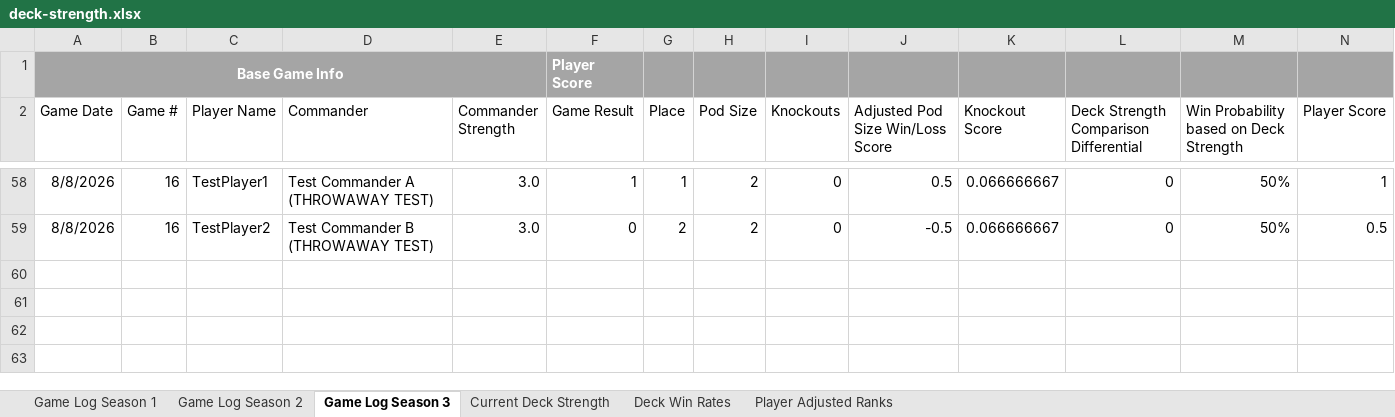
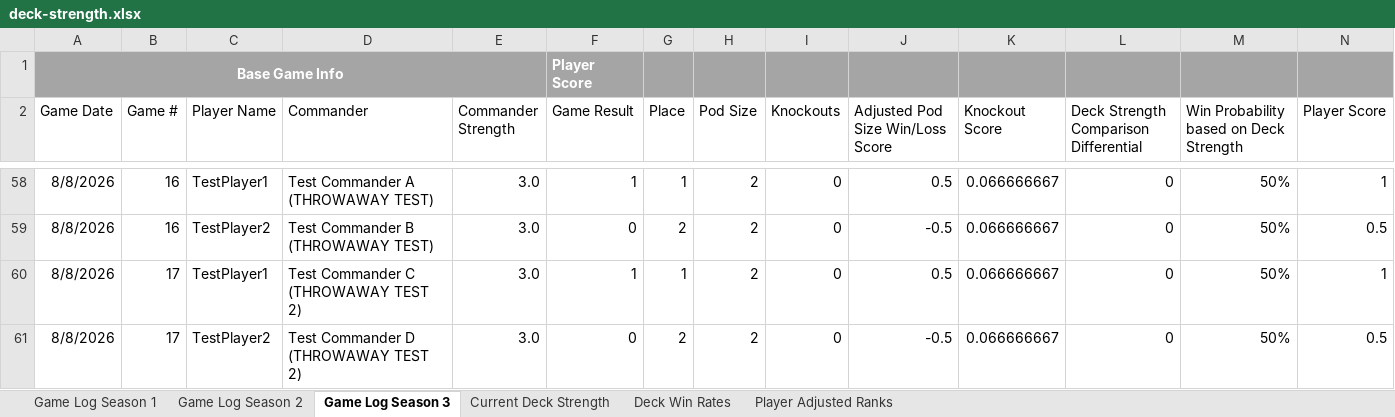
Before and after one commit to shuurit/mtg-pod-validator, an Excel workbook: deck-strength.xlsx, sheet Game Log Season 3, drawn as a sheet; only a part is shown, gaps mark what is left out; values as stored, in another font and other column widths than the file's, no borders; charts and pictures not drawn; rows hold the shown columns only; the diff names each change by its address in the sheet, - before the commit and + after, or states it on an @@ line.

```diff
--- a/deck-strength.xlsx (sheet Game Log Season 3)
+++ b/deck-strength.xlsx (sheet Game Log Season 3)
+row 60: 8/8/2026 | 17 | TestPlayer1 | Test Commander C (THROWAWAY TEST 2) | 3.0 | 1 | 1 | 2 | 0 | 0.5 | 0.066666667 | 0 | 50% | 1
+row 61: 8/8/2026 | 17 | TestPlayer2 | Test Commander D (THROWAWAY TEST 2) | 3.0 | 0 | 2 | 2 | 0 | -0.5 | 0.066666667 | 0 | 50% | 0.5
```
